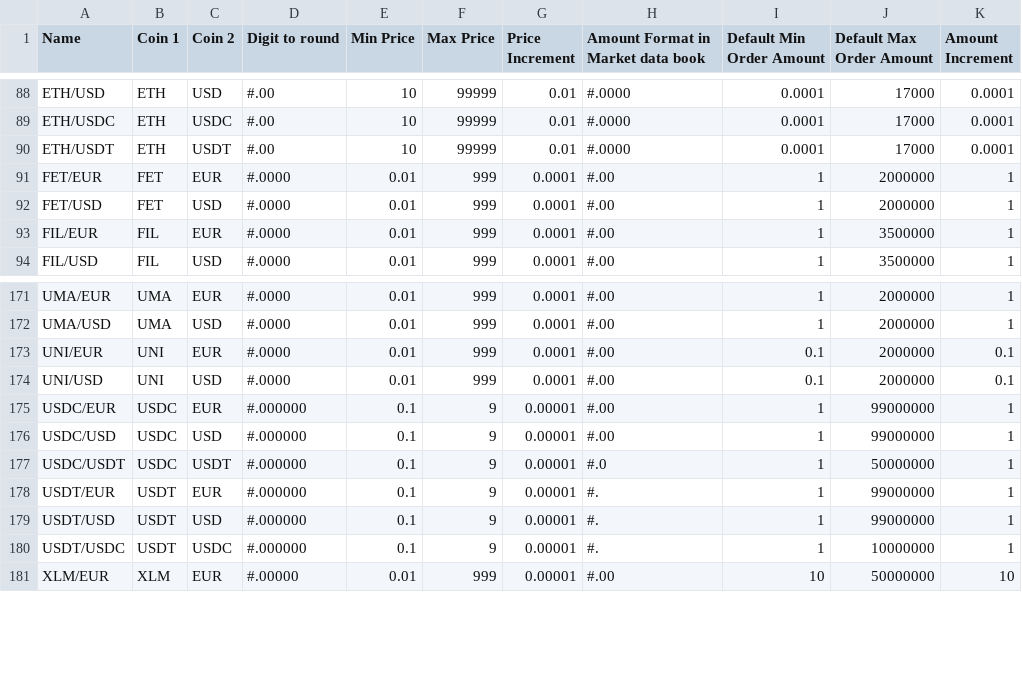
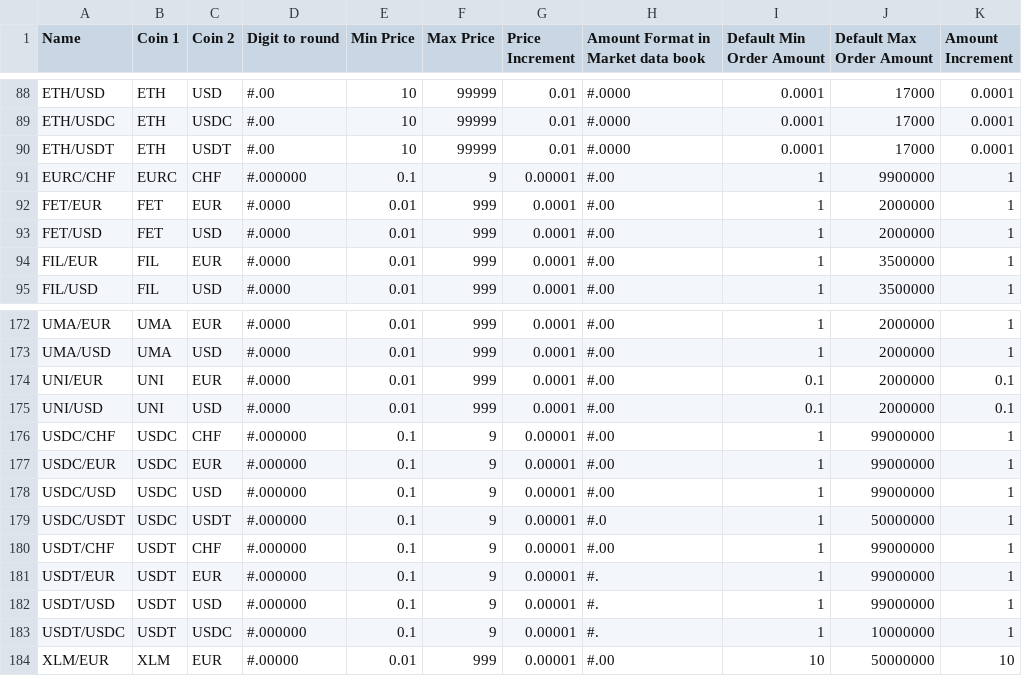
Before and after one commit to cypator/splate-api, a CSV file: source/doc/Instruments.csv, drawn as a sheet; only a part is shown, gaps mark what is left out.

Commit message:
Updated Instruments.csv with new data

```diff
--- a/source/doc/Instruments.csv
+++ b/source/doc/Instruments.csv
@@ -90,2 +90,3 @@ ETH/USDC,ETH,USDC,#.00,10,99999,0.01,#.0000,0.0001,17000,0.0001
 ETH/USDT,ETH,USDT,#.00,10,99999,0.01,#.0000,0.0001,17000,0.0001
+EURC/CHF,EURC,CHF,#.000000,0.1,9,0.00001,#.00,1,9900000,1
 FET/EUR,FET,EUR,#.0000,0.01,999,0.0001,#.00,1,2000000,1
@@ -174,2 +175,3 @@ UNI/EUR,UNI,EUR,#.0000,0.01,999,0.0001,#.00,0.1,2000000,0.1
 UNI/USD,UNI,USD,#.0000,0.01,999,0.0001,#.00,0.1,2000000,0.1
+USDC/CHF,USDC,CHF,#.000000,0.1,9,0.00001,#.00,1,99000000,1
 USDC/EUR,USDC,EUR,#.000000,0.1,9,0.00001,#.00,1,99000000,1
@@ -177,2 +179,3 @@ USDC/USD,USDC,USD,#.000000,0.1,9,0.00001,#.00,1,99000000,1
 USDC/USDT,USDC,USDT,#.000000,0.1,9,0.00001,#.0,1,50000000,1
+USDT/CHF,USDT,CHF,#.000000,0.1,9,0.00001,#.00,1,99000000,1
 USDT/EUR,USDT,EUR,#.000000,0.1,9,0.00001,#.,1,99000000,1
```
